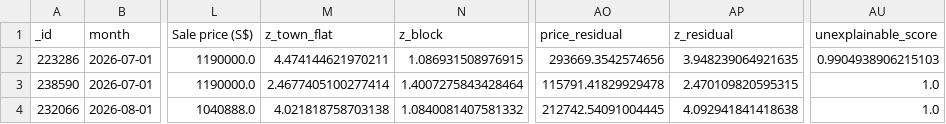
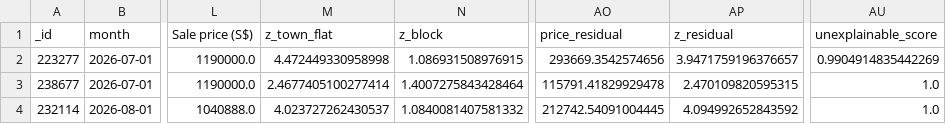
Before and after one commit to wongpeiting/alamak-flats, a CSV file: wtf_flats.csv, drawn as a sheet; only a part is shown, gaps mark what is left out; the diff names each change by its address in the sheet, - before the commit and + after, or states it on an @@ line.

```diff
--- a/wtf_flats.csv
+++ b/wtf_flats.csv
-A2 (_id): 223286
+A2 (_id): 223277
-M2 (z_town_flat): 4.474144621970211
+M2 (z_town_flat): 4.472449330958998
-AP2 (z_residual): 3.948239064921635
+AP2 (z_residual): 3.9471759196376657
-AU2 (unexplainable_score): 0.9904938906215103
+AU2 (unexplainable_score): 0.9904914835442269
-A3 (_id): 238590
+A3 (_id): 238677
-A4 (_id): 232066
+A4 (_id): 232114
-M4 (z_town_flat): 4.021818758703138
+M4 (z_town_flat): 4.023727262430537
-AP4 (z_residual): 4.092941841418638
+AP4 (z_residual): 4.094992652843592
```
Also changed, not shown: 1 other file.
